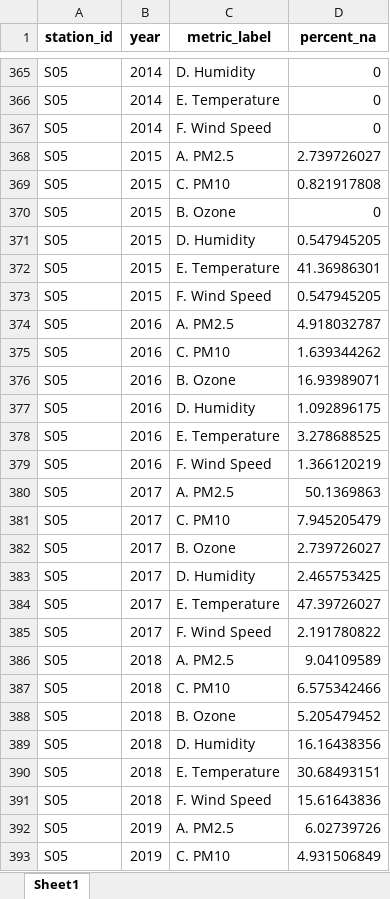
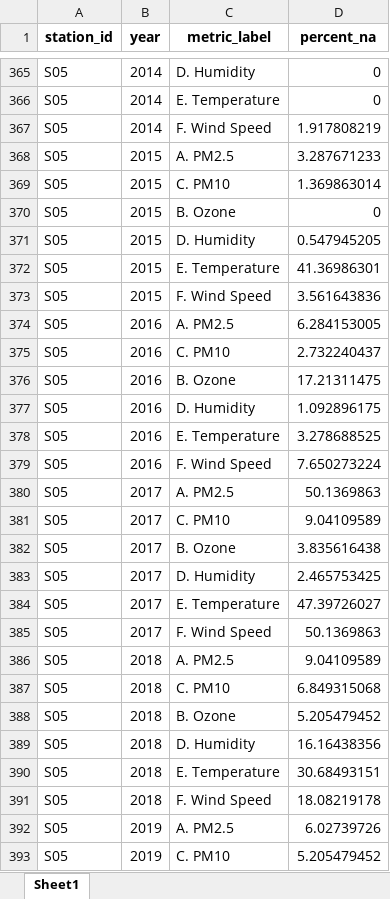
Before and after one commit to ClimChange-NewbornHealth/Imputation_ClimData24, an Excel workbook: Output/Descriptives/Missings_18h.xlsx, sheet Sheet1, drawn as a sheet; only a part is shown, gaps mark what is left out; values as stored, in another font and other column widths than the file's, no borders; the diff covers the shown part only; the diff names each change by its address in the sheet, - before the commit and + after, or states it on an @@ line.

```diff
--- a/Output/Descriptives/Missings_18h.xlsx (sheet Sheet1)
+++ b/Output/Descriptives/Missings_18h.xlsx (sheet Sheet1)
-D367 (percent_na): 0
+D367 (percent_na): 1.917808219
-D368 (percent_na): 2.739726027
+D368 (percent_na): 3.287671233
-D369 (percent_na): 0.821917808
+D369 (percent_na): 1.369863014
-D373 (percent_na): 0.547945205
+D373 (percent_na): 3.561643836
-D374 (percent_na): 4.918032787
+D374 (percent_na): 6.284153005
-D375 (percent_na): 1.639344262
+D375 (percent_na): 2.732240437
-D376 (percent_na): 16.93989071
+D376 (percent_na): 17.21311475
-D379 (percent_na): 1.366120219
+D379 (percent_na): 7.650273224
-D381 (percent_na): 7.945205479
+D381 (percent_na): 9.04109589
-D382 (percent_na): 2.739726027
+D382 (percent_na): 3.835616438
-D385 (percent_na): 2.191780822
+D385 (percent_na): 50.1369863
-D387 (percent_na): 6.575342466
+D387 (percent_na): 6.849315068
-D391 (percent_na): 15.61643836
+D391 (percent_na): 18.08219178
-D393 (percent_na): 4.931506849
+D393 (percent_na): 5.205479452
```
Also changed, not shown: 396 edited cells elsewhere in this sheet, Output/Descriptives/Missings_12h.xlsx, Output/Descriptives/Missings_1h.xlsx, 6 other files.
